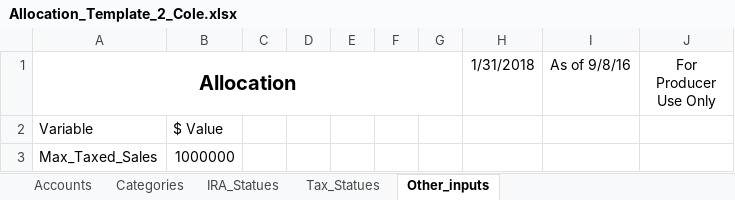
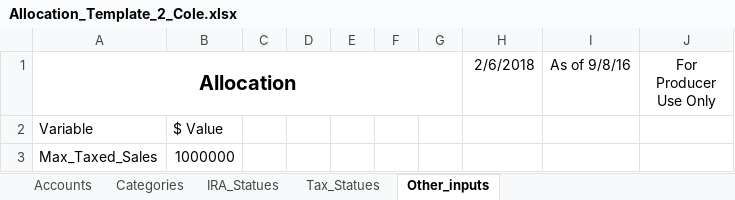
Before and after one commit to huels017/Portfolio-Reallocation, an Excel workbook: App-V-0.1/Allocation_Template_2_Cole.xlsx, sheet Other_inputs, drawn as a sheet; values as stored, in another font and other column widths than the file's, no borders; the diff names each change by its address in the sheet, - before the commit and + after, or states it on an @@ line.

```diff
--- a/App-V-0.1/Allocation_Template_2_Cole.xlsx (sheet Other_inputs)
+++ b/App-V-0.1/Allocation_Template_2_Cole.xlsx (sheet Other_inputs)
-H1: 1/31/2018
+H1: 2/6/2018
```
Also changed, not shown: sheet Accounts, sheet Categories, sheet IRA_Statues, sheet Tax_Statues.
